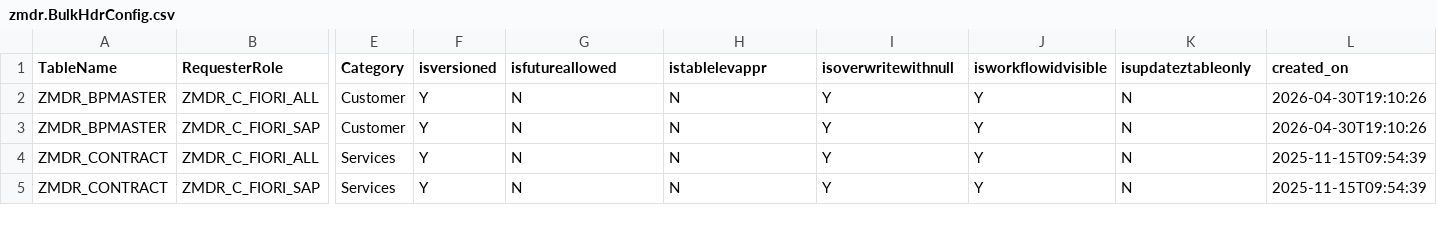
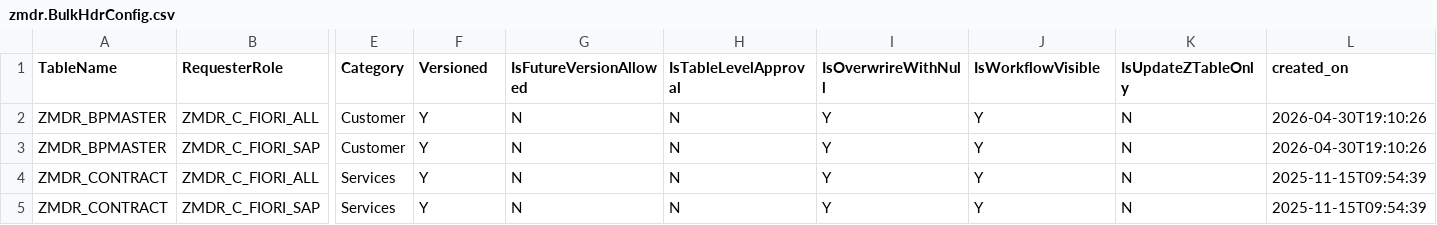
Before and after one commit to samarth092005/MDR, a CSV file: db/data/zmdr.BulkHdrConfig.csv, drawn as a sheet; only a part is shown, gaps mark what is left out; the diff names each change by its address in the sheet, - before the commit and + after, or states it on an @@ line.

```diff
--- a/db/data/zmdr.BulkHdrConfig.csv
+++ b/db/data/zmdr.BulkHdrConfig.csv
-F1: isversioned
+F1: Versioned
-G1: isfutureallowed
+G1: IsFutureVersionAllowed
-H1: istablelevappr
+H1: IsTableLevelApproval
-I1: isoverwritewithnull
+I1: IsOverwrireWithNull
-J1: isworkflowidvisible
+J1: IsWorkflowVisible
-K1: isupdateztableonly
+K1: IsUpdateZTableOnly
```
Also changed, not shown: db/data/zmdr.BulkItmConfig.csv, db/src/seed/zmdr.BulkHdrConfig.csv, 6 other files.
